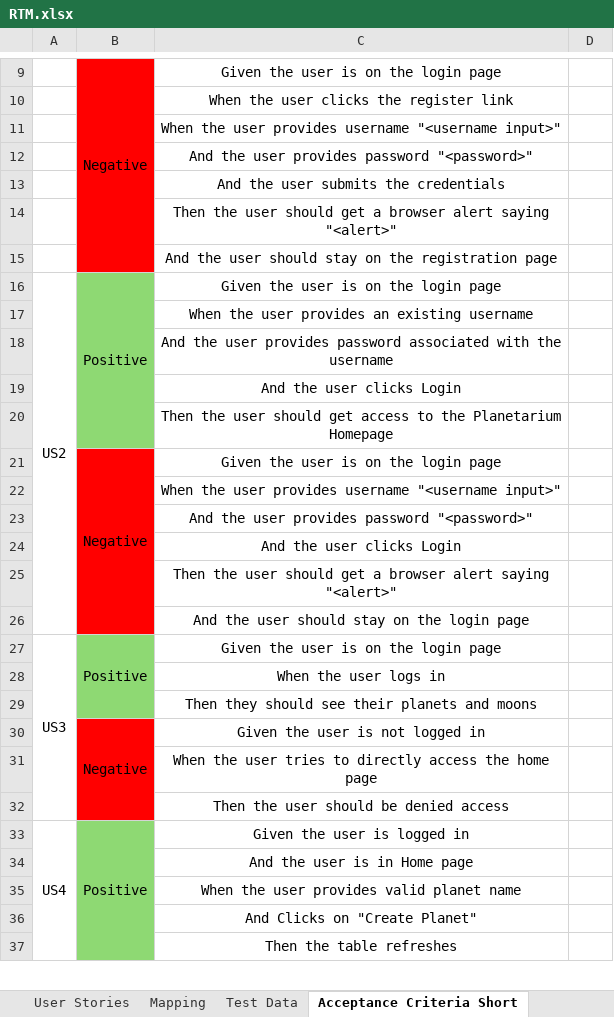
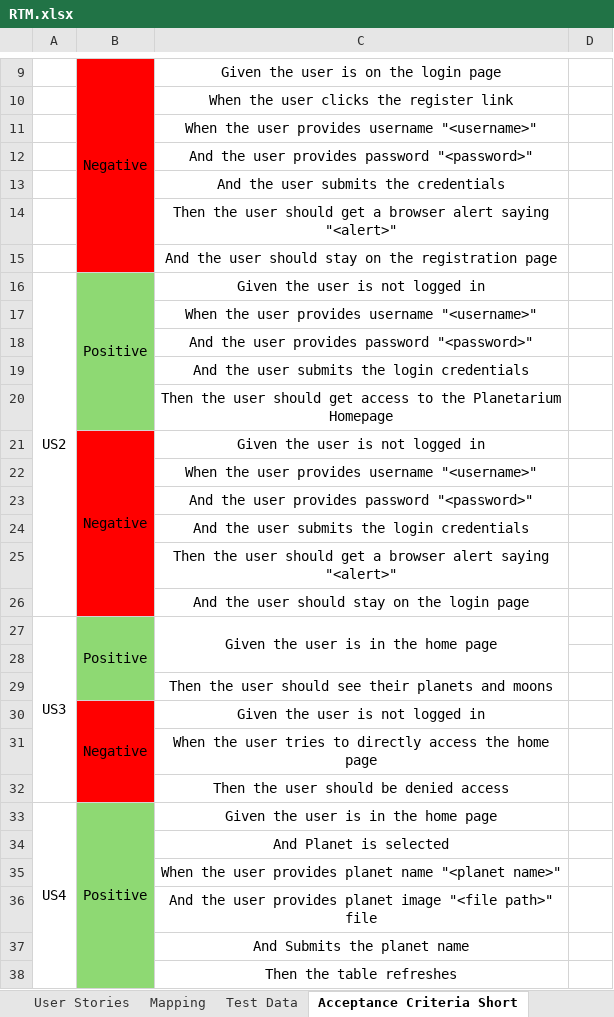
Before and after one commit to gbhanda/RevatureProject1, an Excel workbook: RTM.xlsx, sheet Acceptance Criteria Short, drawn as a sheet; only a part is shown, gaps mark what is left out; values as stored, in another font and other column widths than the file's, no borders; removed rows and columns are numbered as before the commit, all else as after; the diff covers the shown part only; the diff names each change by its address in the sheet, - before the commit and + after, or states it on an @@ line.

```diff
--- a/RTM.xlsx (sheet Acceptance Criteria Short)
+++ b/RTM.xlsx (sheet Acceptance Criteria Short)
-C11: …provides username "<username input>"
+C11: …provides username "<username>"
-C16: Given the user is on the login page
+C16: Given the user is not logged in
-C17: When the user provides an existing username
+C17: When the user provides username "<username>"
-C18: …provides password associated with the username
+C18: …provides password "<password>"
-C19: And the user clicks Login
+C19: And the user submits the login credentials
-row 21:  | Negative | Given the user is on the login page
+row 21:  | Negative | Given the user is not logged in
-C22: …provides username "<username input>"
+C22: …provides username "<username>"
-C24: And the user clicks Login
+C24: And the user submits the login credentials
-C27: Given the user is on the login page
+C27: Given the user is in the home page
+C27:C28 merged
-C28: When the user logs in
+C28: (empty)
-C29: Then they should see…
+C29: Then the user should see…
-A33:A72 merged
+A33:A62 merged
-C33: Given the user is logged in
+C33: Given the user is in the home page
-C34: And the user is in Home page
+C34: And Planet is selected
-C35: When the user provides valid planet name
+C35: When the user provides planet name "<planet name>"
-C36: And Clicks on "Create Planet"
+C36: And the user provides planet image "<file path>" file
+row 37:  |  | And Submits the planet name
```
Also changed, not shown: 12 added rows, 28 removed rows, 32 edited cells, cell formats and merged cells elsewhere in this sheet, sheet Test Data, 7 other files.
